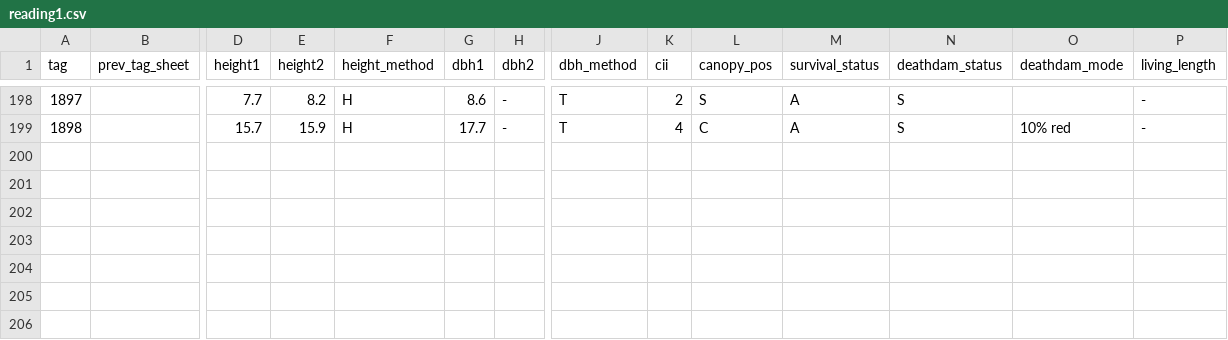
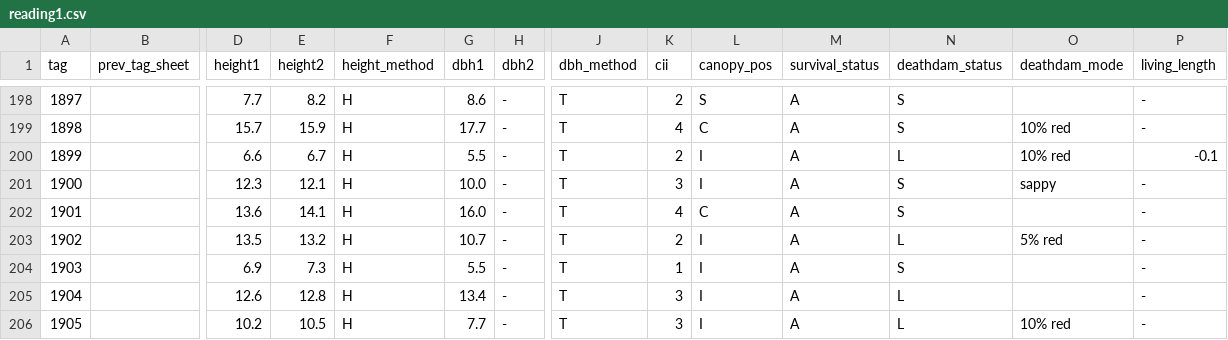
Before and after one commit to violetwilliamson-bit/AI-Assisted_Data_Entry, a CSV file: data/L0/CC-CVN2/parts/reading1.csv, drawn as a sheet; only a part is shown, gaps mark what is left out; rows hold the shown columns only; the diff names each change by its address in the sheet, - before the commit and + after, or states it on an @@ line.

```diff
--- a/data/L0/CC-CVN2/parts/reading1.csv
+++ b/data/L0/CC-CVN2/parts/reading1.csv
+row 200: 1899 |  | 6.6 | 6.7 | H | 5.5 | - | T | 2 | I | A | L | 10% red | -0.1
+row 201: 1900 |  | 12.3 | 12.1 | H | 10.0 | - | T | 3 | I | A | S | sappy | -
+row 202: 1901 |  | 13.6 | 14.1 | H | 16.0 | - | T | 4 | C | A | S |  | -
+row 203: 1902 |  | 13.5 | 13.2 | H | 10.7 | - | T | 2 | I | A | L | 5% red | -
+row 204: 1903 |  | 6.9 | 7.3 | H | 5.5 | - | T | 1 | I | A | S |  | -
+row 205: 1904 |  | 12.6 | 12.8 | H | 13.4 | - | T | 3 | I | A | L |  | -
+row 206: 1905 |  | 10.2 | 10.5 | H | 7.7 | - | T | 3 | I | A | L | 10% red | -
```
